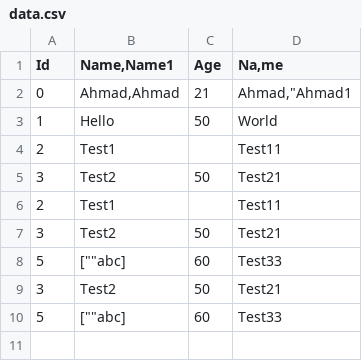
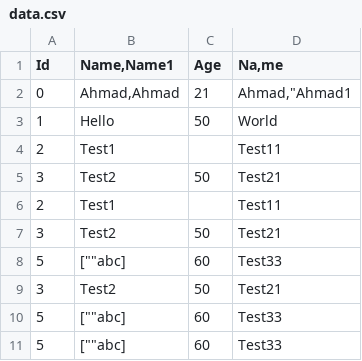
Before and after one commit to digisan/csv-tool, a CSV file: data/data.csv, drawn as a sheet.

Commit message:
* add AppendOneRowCells, change some variables' name

```diff
--- a/data/data.csv
+++ b/data/data.csv
@@ -10 +10,2 @@ Id,"Name,Name1",Age,"Na,me"
 5,"[""""abc]",60,"Test33"
+5,"[""""abc]",60,"Test33"
```
Also changed, not shown: 11 other files.
